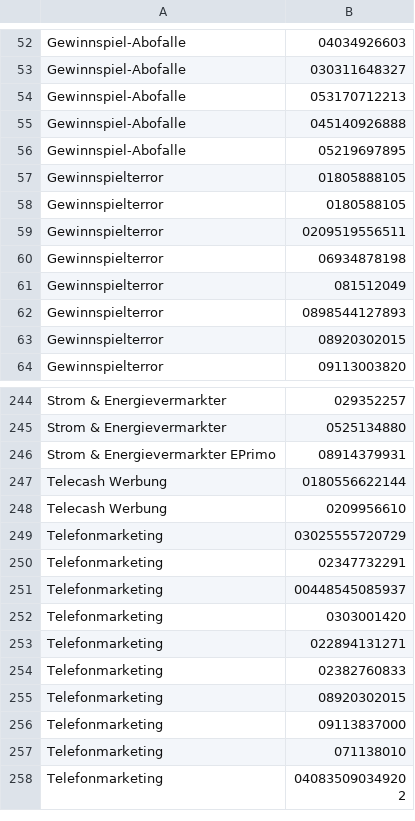
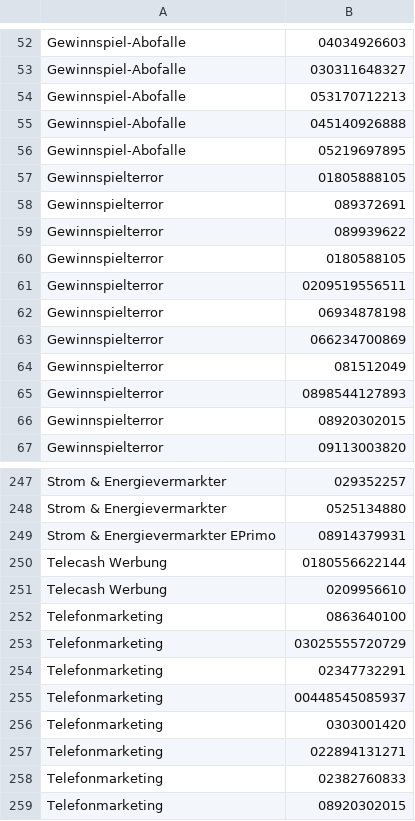
Before and after one commit to andreaspreuss/fritzbox_blacklists, a CSV file: fritzbox-telephone-blacklist-germany.csv, drawn as a sheet; only a part is shown, gaps mark what is left out; the shorter side is filled out with more unchanged rows.

Commit message:
Update fritzbox-telephone-blacklist-germany.csv

```diff
--- a/fritzbox-telephone-blacklist-germany.csv
+++ b/fritzbox-telephone-blacklist-germany.csv
@@ -57,2 +57,4 @@ Gewinnspiel-Abofalle,05219697895
 Gewinnspielterror,01805888105
+Gewinnspielterror,089372691
+Gewinnspielterror,089939622
 Gewinnspielterror,0180588105
@@ -60,2 +62,3 @@ Gewinnspielterror,0209519556511
 Gewinnspielterror,06934878198
+Gewinnspielterror,066234700869
 Gewinnspielterror,081512049
@@ -248,2 +251,3 @@ Telecash Werbung,0180556622144
 Telecash Werbung,0209956610
+Telefonmarketing,0863640100
 Telefonmarketing,03025555720729
```
